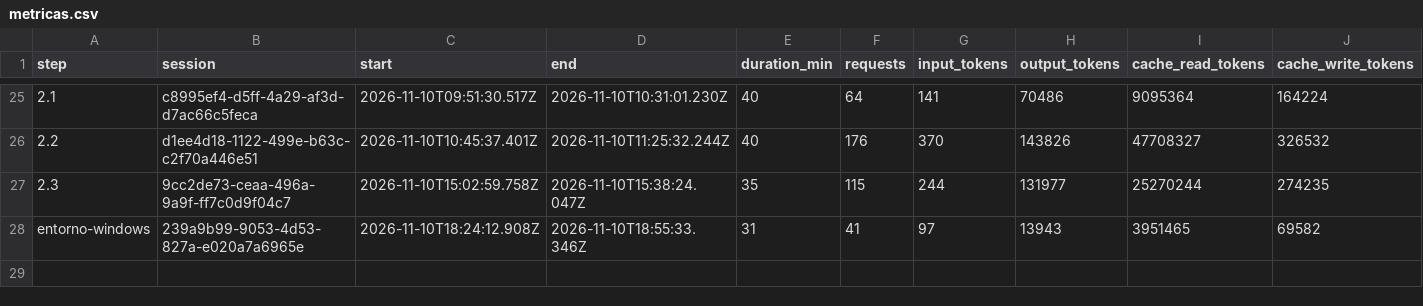
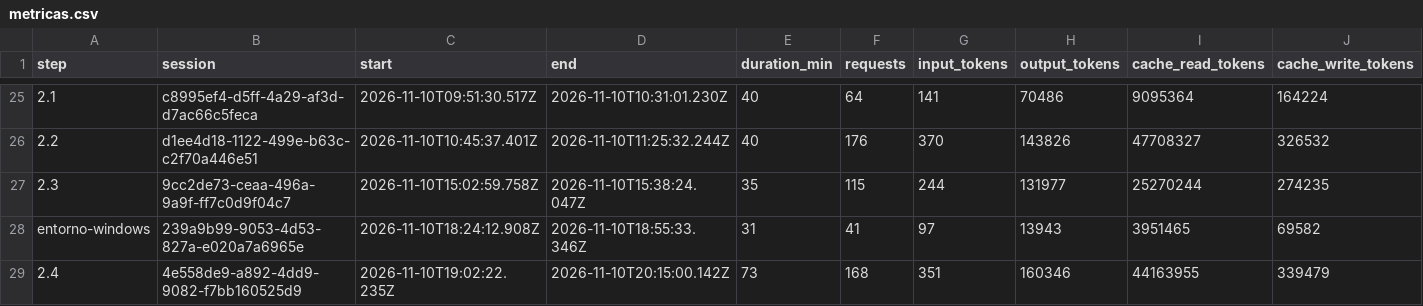
Before and after one commit to PeHachePe/tutoria, a CSV file: docs/bitacora/metricas.csv, drawn as a sheet; only a part is shown, gaps mark what is left out; rows hold the shown columns only; the diff names each change by its address in the sheet, - before the commit and + after, or states it on an @@ line.

Commit message:
docs: record the real tutor (step 2.4)
- D-043: no streaming in v1 (the answer is checked whole before the
  student reads it, and appears a little at a time), requestId for
  retries, prompt v1, the code tried with the examples, the call limit,
  the development model and the retry on overload.
- docs/prompt-history.md: what changed from v0 to v1, and why.
- PLAN.md: tutor_interaction (request_id, model), the request and
  validation of 2.6, the local environment and step 2.4.
- PENDIENTES.md: six rows done (language, retry, catalog in the prompt,
  call limit, the unavailable tutor and the flaky routes spec); seven
  new ones (RF-23 in the memory, sentence streaming for voice, the final
  model, a daily limit, the reason of a proactive achievement, the
  emotions of the model).
- CLAUDE.md: where the AI key lives in local.
- Step log, metrics and registry row.

```diff
--- a/docs/bitacora/metricas.csv
+++ b/docs/bitacora/metricas.csv
+row 29: 2.4 | 4e558de9-a892-4dd9-9082-f7bb160525d9 | 2026-11-10T19:02:22.235Z | 2026-11-10T20:15:00.142Z | 73 | 168 | 351 | 160346 | 44163955 | 339479
```
Also changed, not shown: 7 other files.
